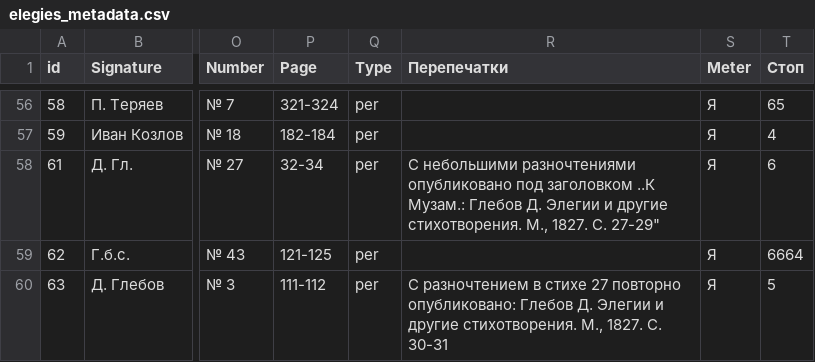
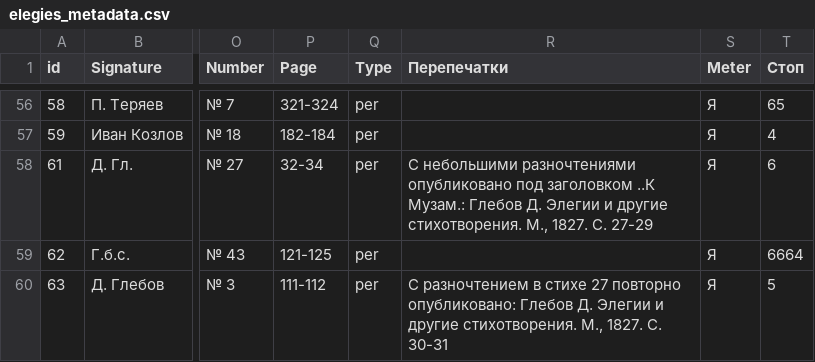
Before and after one commit to tonyamart/rus_elegies, a CSV file: elegies_metadata.csv, drawn as a sheet; only a part is shown, gaps mark what is left out; the diff names each change by its address in the sheet, - before the commit and + after, or states it on an @@ line.

Commit message:
Update elegies_metadata.csv

```diff
--- a/elegies_metadata.csv
+++ b/elegies_metadata.csv
-R58 (Перепечатки): …1827. С. 27-29"
+R58 (Перепечатки): …1827. С. 27-29
```
